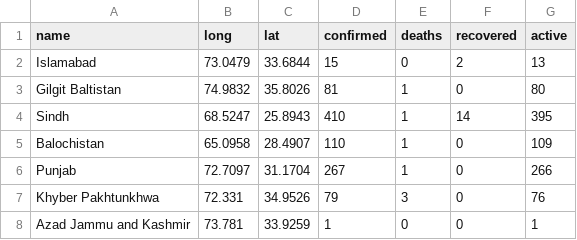
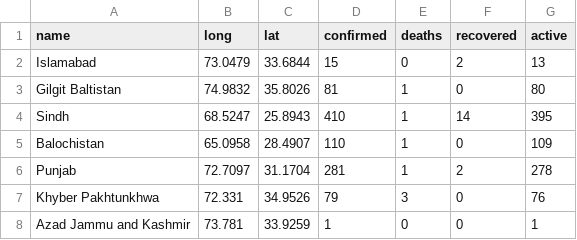
Before and after one commit to saadzah/covid19-pakistan, a CSV file: daily-cases/current_data.csv, drawn as a sheet.

Commit message:
Update current_data.csv

```diff
--- a/daily-cases/current_data.csv
+++ b/daily-cases/current_data.csv
@@ -5,3 +5,3 @@ Sindh,68.5247,25.8943,410,1,14,395
 Balochistan,65.0958,28.4907,110,1,0,109
-Punjab,72.7097,31.1704,267,1,0,266
+Punjab,72.7097,31.1704,281,1,2,278
 Khyber Pakhtunkhwa,72.331,34.9526,79,3,0,76
```
